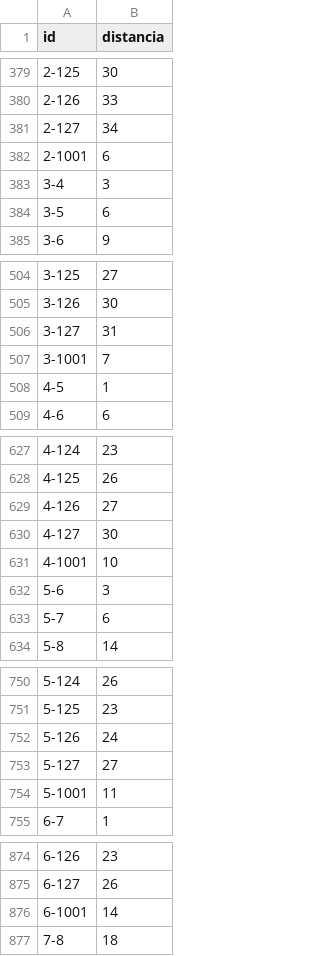
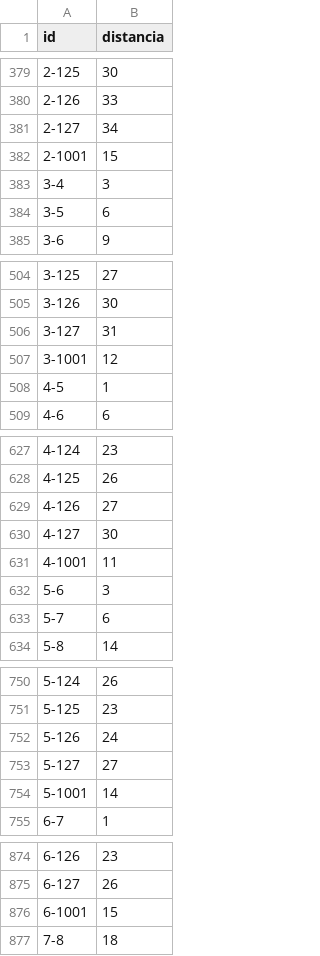
Before and after one commit to matiasLinaresG/IA-II, a CSV file: TP1/distancias.csv, drawn as a sheet; only a part is shown, gaps mark what is left out; the diff covers the shown part only.

Commit message:
Mejora salida Genetico - Cambio de baia
Nunca se habia generado el archivo distancias. Seguia teniendo las distancias  de la baia en (0,0)

```diff
--- a/TP1/distancias.csv
+++ b/TP1/distancias.csv
@@ -381,3 +381,3 @@ id,distancia
 2-127,34
-2-1001,6
+2-1001,15
 3-4,3
@@ -506,3 +506,3 @@ id,distancia
 3-127,31
-3-1001,7
+3-1001,12
 4-5,1
@@ -630,3 +630,3 @@ id,distancia
 4-127,30
-4-1001,10
+4-1001,11
 5-6,3
@@ -753,3 +753,3 @@ id,distancia
 5-127,27
-5-1001,11
+5-1001,14
 6-7,1
@@ -875,3 +875,3 @@ id,distancia
 6-127,26
-6-1001,14
+6-1001,15
 7-8,18
```
Also changed, not shown: 123 edited cells elsewhere in this file, 3 other files.
